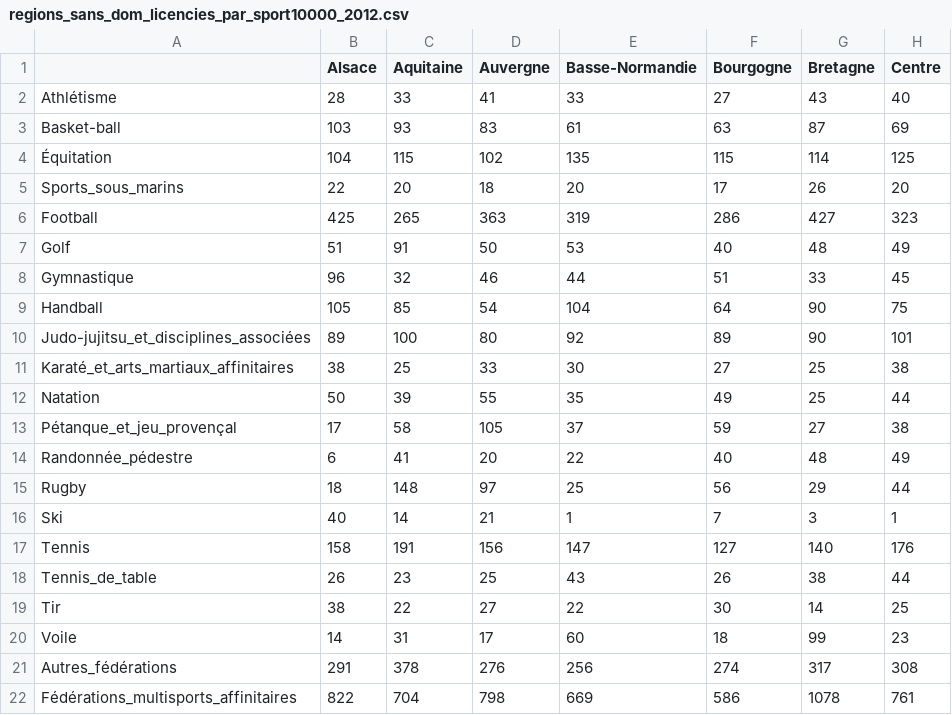
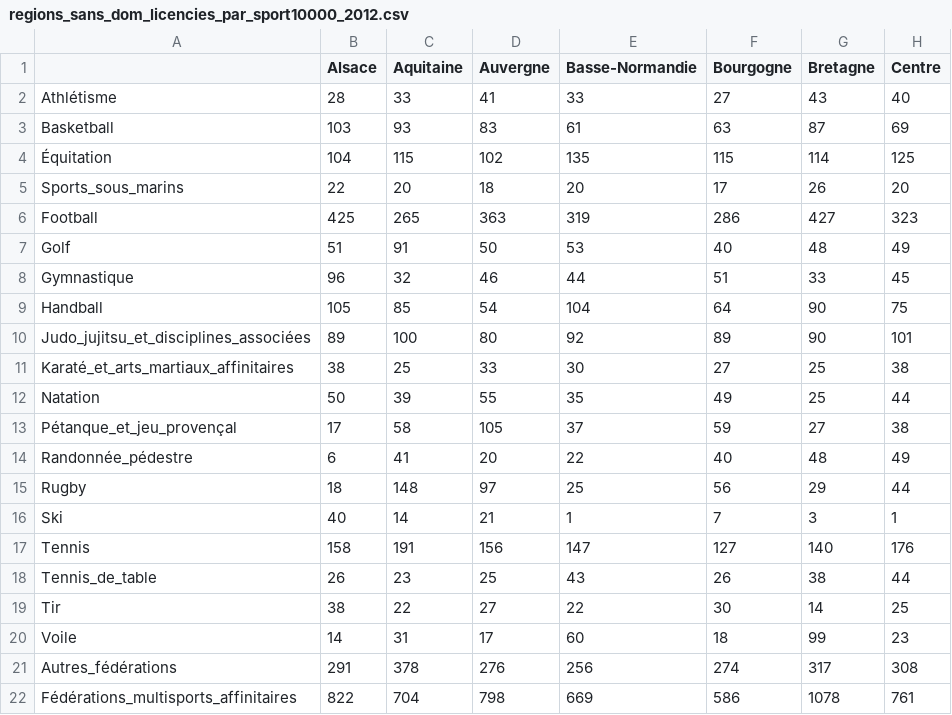
Before and after one commit to ptitFicus/Hyblab2014, a CSV file: pays_de_la_loire.fr/dataviz1/regions_sans_dom_licencies_par_sport10000_2012.csv, drawn as a sheet; only a part is shown; the diff names each change by its address in the sheet, - before the commit and + after, or states it on an @@ line.

Commit message:
Ajout de tous les sports
L'interface propose maintenant un menu déroulant contenant tous les
sports possibles, la carte se met à jour à la sélection d'un sport.

```diff
--- a/pays_de_la_loire.fr/dataviz1/regions_sans_dom_licencies_par_sport10000_2012.csv
+++ b/pays_de_la_loire.fr/dataviz1/regions_sans_dom_licencies_par_sport10000_2012.csv
-A3: Basket-ball
+A3: Basketball
-A10: Judo-jujitsu_et_disciplines_associées
+A10: Judo_jujitsu_et_disciplines_associées
```
Also changed, not shown: 3 other files.
